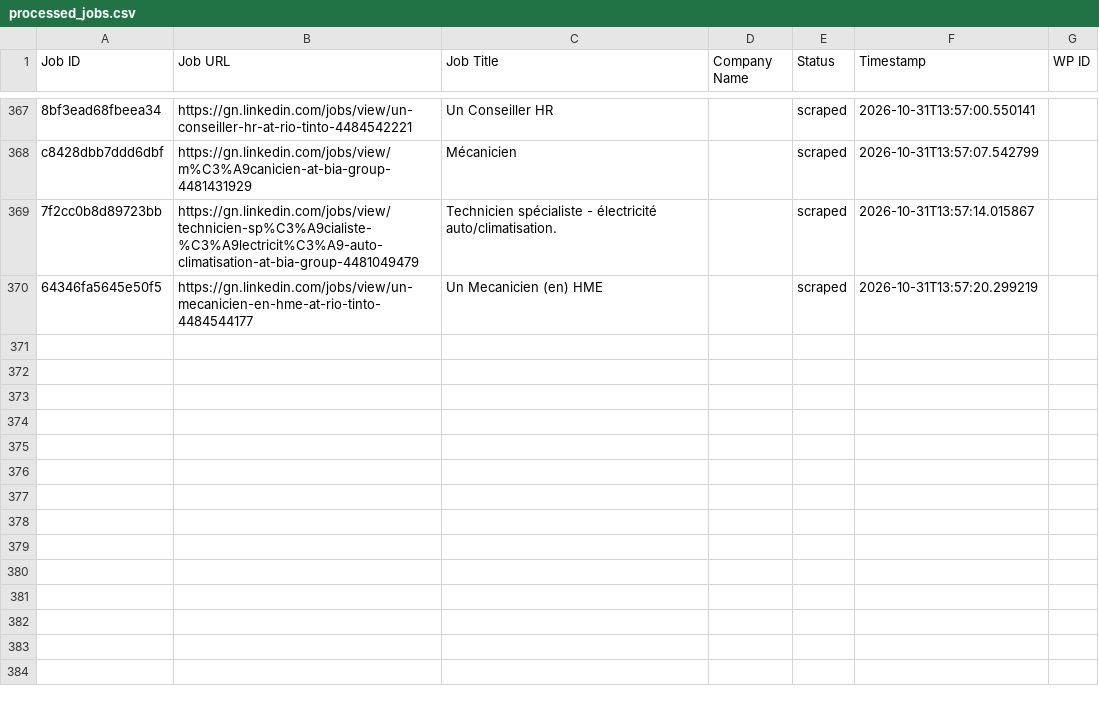
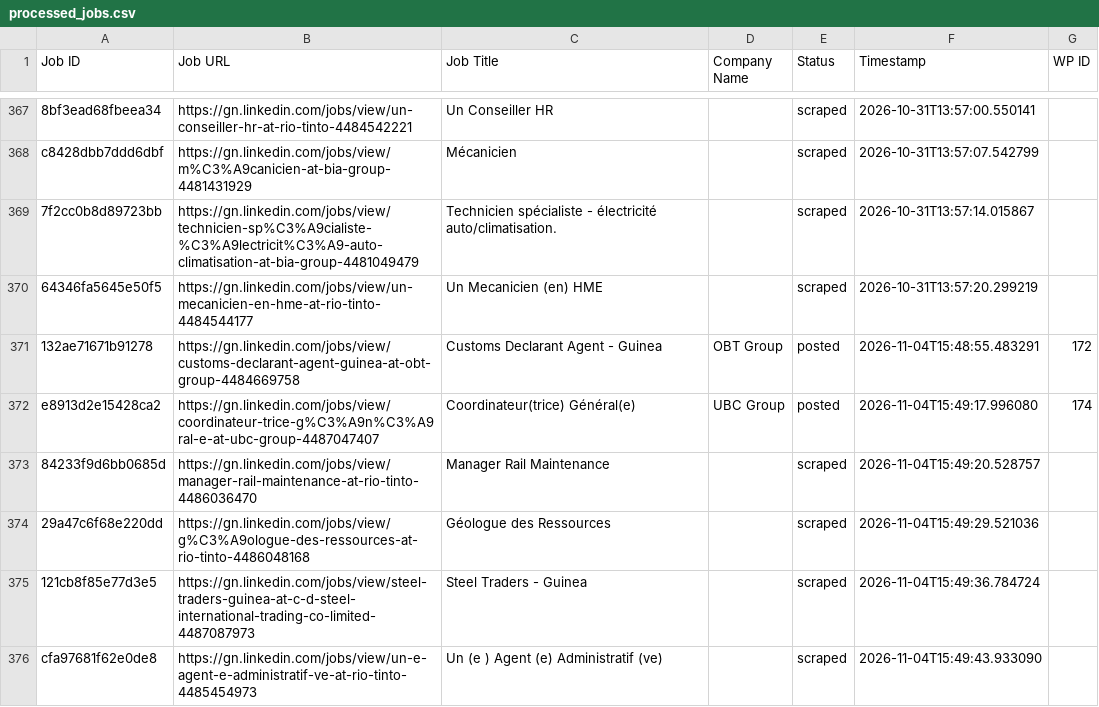
Before and after one commit to mimusdesign/gn, a CSV file: processed_jobs.csv, drawn as a sheet; only a part is shown, gaps mark what is left out.

```diff
--- a/processed_jobs.csv
+++ b/processed_jobs.csv
@@ -370 +370,7 @@ c8428dbb7ddd6dbf,https://gn.linkedin.com/jobs/view/m%C3%A9canicien-at-bia-group-
 64346fa5645e50f5,https://gn.linkedin.com/jobs/view/un-mecanicien-en-hme-at-rio-tinto-4484544177,Un Mecanicien (en) HME,,scraped,2026-10-31T13:57:20.299219,
+132ae71671b91278,https://gn.linkedin.com/jobs/view/customs-declarant-agent-guinea-at-obt-group-4484669758,Customs Declarant Agent - Guinea,OBT Group,posted,2026-11-04T15:48:55.483291,172
+e8913d2e15428ca2,https://gn.linkedin.com/jobs/view/coordinateur-trice-g%C3%A9n%C3%A9ral-e-at-ubc-group-4487047407,Coordinateur(trice) Général(e),UBC Group,posted,2026-11-04T15:49:17.996080,174
+84233f9d6bb0685d,https://gn.linkedin.com/jobs/view/manager-rail-maintenance-at-rio-tinto-4486036470,Manager Rail Maintenance,,scraped,2026-11-04T15:49:20.528757,
+29a47c6f68e220dd,https://gn.linkedin.com/jobs/view/g%C3%A9ologue-des-ressources-at-rio-tinto-4486048168,Géologue des Ressources,,scraped,2026-11-04T15:49:29.521036,
+121cb8f85e77d3e5,https://gn.linkedin.com/jobs/view/steel-traders-guinea-at-c-d-steel-international-trading-co-limited-4487087973,Steel Traders - Guinea,,scraped,2026-11-04T15:49:36.784724,
+cfa97681f62e0de8,https://gn.linkedin.com/jobs/view/un-e-agent-e-administratif-ve-at-rio-tinto-4485454973,Un (e ) Agent (e) Administratif (ve),,scraped,2026-11-04T15:49:43.933090,
```
